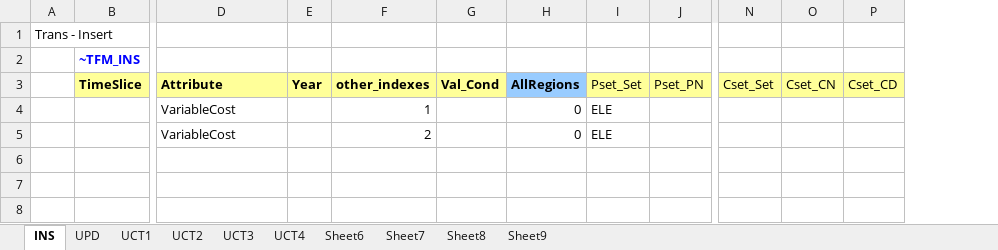
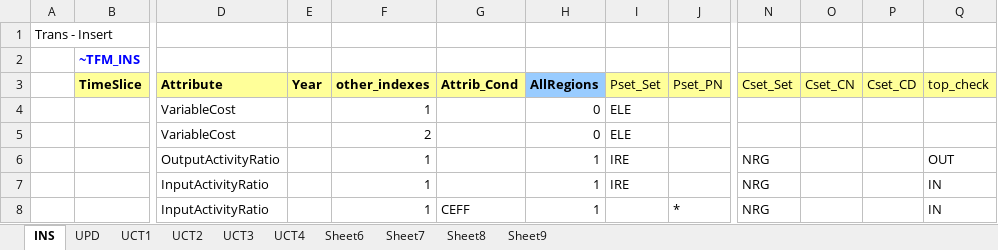
Before and after one commit to kanors-emr/Veda_TIMES_OSeMOSYS_demo1, an Excel workbook: SuppXls/Scen_Ose_param.xlsx, sheet INS, drawn as a sheet; only a part is shown, gaps mark what is left out; values as stored, in another font and other column widths than the file's, no borders; removed rows and columns are numbered as before the commit, all else as after; rows hold the shown columns only; the diff names each change by its address in the sheet, - before the commit and + after, or states it on an @@ line.

```diff
--- a/SuppXls/Scen_Ose_param.xlsx (sheet INS)
+++ b/SuppXls/Scen_Ose_param.xlsx (sheet INS)
-column G (Val_Cond), empty
+column G (Attrib_Cond), empty
+column Q (top_check), empty
+row 6:  |  | OutputActivityRatio |  | 1 |  | 1 | IRE |  | NRG |  |  | OUT
+row 7:  |  | InputActivityRatio |  | 1 |  | 1 | IRE |  | NRG |  |  | IN
+row 8:  |  | InputActivityRatio |  | 1 | CEFF | 1 |  | * | NRG |  |  | IN
```
Also changed, not shown: SysSettings.xlsx, VT_REG_PRI_V03.xlsx.
